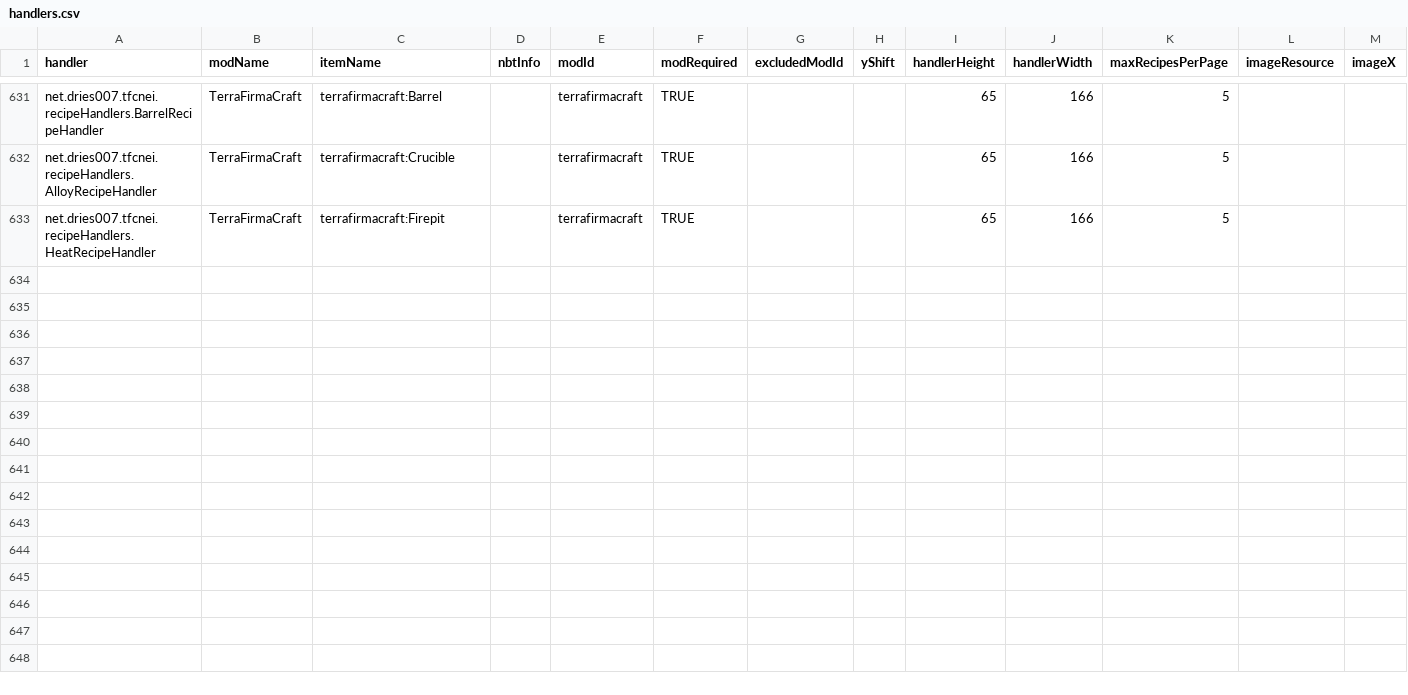
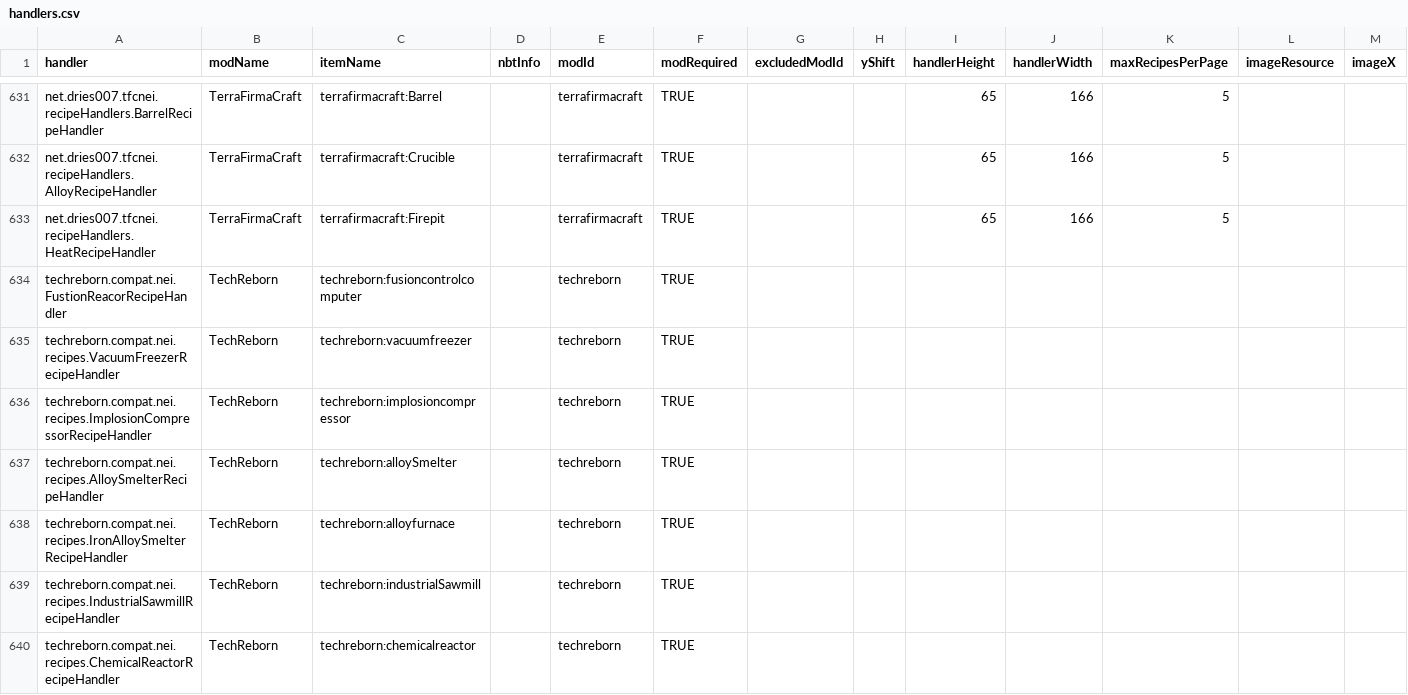
Before and after one commit to PFAA-Updates/NotEnoughItems, a CSV file: src/main/resources/assets/nei/csv/handlers.csv, drawn as a sheet; only a part is shown, gaps mark what is left out; rows hold the shown columns only; the diff covers the shown part only; the diff names each change by its address in the sheet, - before the commit and + after, or states it on an @@ line.

Commit message:
Add Techreborn to handlers and catalysts

```diff
--- a/src/main/resources/assets/nei/csv/handlers.csv
+++ b/src/main/resources/assets/nei/csv/handlers.csv
+row 634: techreborn.compat.nei.FustionReacorRecipeHandler | TechReborn | techreborn:fusioncontrolcomputer |  | techreborn | TRUE
+row 635: techreborn.compat.nei.recipes.VacuumFreezerRecipeHandler | TechReborn | techreborn:vacuumfreezer |  | techreborn | TRUE
+row 636: techreborn.compat.nei.recipes.ImplosionCompressorRecipeHandler | TechReborn | techreborn:implosioncompressor |  | techreborn | TRUE
+row 637: techreborn.compat.nei.recipes.AlloySmelterRecipeHandler | TechReborn | techreborn:alloySmelter |  | techreborn | TRUE
+row 638: techreborn.compat.nei.recipes.IronAlloySmelterRecipeHandler | TechReborn | techreborn:alloyfurnace |  | techreborn | TRUE
+row 639: techreborn.compat.nei.recipes.IndustrialSawmillRecipeHandler | TechReborn | techreborn:industrialSawmill |  | techreborn | TRUE
+row 640: techreborn.compat.nei.recipes.ChemicalReactorRecipeHandler | TechReborn | techreborn:chemicalreactor |  | techreborn | TRUE
```
Also changed, not shown: 7 added rows elsewhere in this file, src/main/resources/assets/nei/csv/catalysts.csv.
